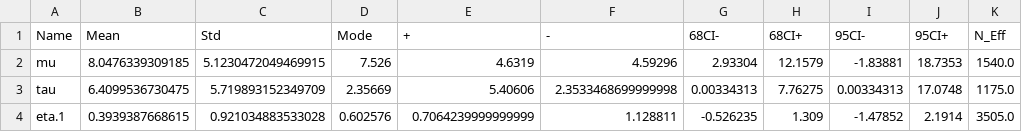
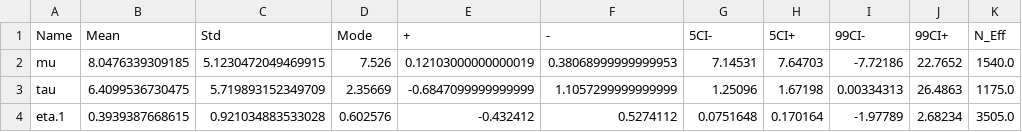
Before and after one commit to evgenyneu/tarpan, a CSV file: docs/examples/save_summary/a02_save_summary_configure_hpdi/model_info/summary/summary.csv, drawn as a sheet; only a part is shown; the diff names each change by its address in the sheet, - before the commit and + after, or states it on an @@ line.

```diff
--- a/docs/examples/save_summary/a02_save_summary_configure_hpdi/model_info/summary/summary.csv
+++ b/docs/examples/save_summary/a02_save_summary_configure_hpdi/model_info/summary/summary.csv
-G1: 68CI-
+G1: 5CI-
-H1: 68CI+
+H1: 5CI+
-I1: 95CI-
+I1: 99CI-
-J1: 95CI+
+J1: 99CI+
-E2 (+): 4.6319
+E2 (+): 0.12103000000000019
-F2 (-): 4.59296
+F2 (-): 0.38068999999999953
-G2 (5CI-): 2.93304
+G2 (5CI-): 7.14531
-H2 (5CI+): 12.1579
+H2 (5CI+): 7.64703
-I2 (99CI-): -1.83881
+I2 (99CI-): -7.72186
-J2 (99CI+): 18.7353
+J2 (99CI+): 22.7652
-E3 (+): 5.40606
+E3 (+): -0.6847099999999999
-F3 (-): 2.3533468699999998
+F3 (-): 1.1057299999999999
-G3 (5CI-): 0.00334313
+G3 (5CI-): 1.25096
-H3 (5CI+): 7.76275
+H3 (5CI+): 1.67198
-J3 (99CI+): 17.0748
+J3 (99CI+): 26.4863
-E4 (+): 0.7064239999999999
+E4 (+): -0.432412
-F4 (-): 1.128811
+F4 (-): 0.5274112
-G4 (5CI-): -0.526235
+G4 (5CI-): 0.0751648
-H4 (5CI+): 1.309
+H4 (5CI+): 0.170164
-I4 (99CI-): -1.47852
+I4 (99CI-): -1.97789
-J4 (99CI+): 2.1914
+J4 (99CI+): 2.68234
```
Also changed, not shown: 4 other files.
